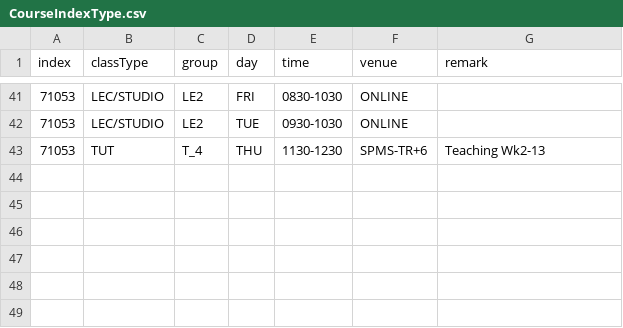
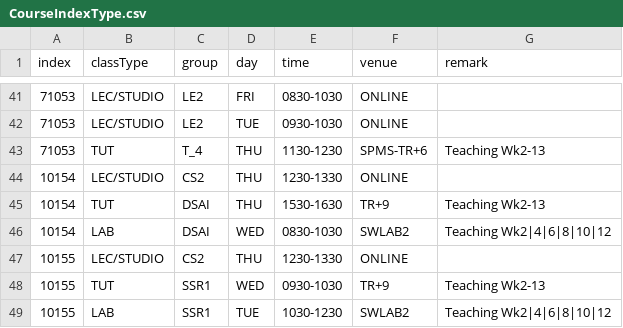
Before and after one commit to taquynhnga2001/cz2002-mystars, a CSV file: database/CourseIndexType.csv, drawn as a sheet; only a part is shown, gaps mark what is left out.

Commit message:
added Course Planner

```diff
--- a/database/CourseIndexType.csv
+++ b/database/CourseIndexType.csv
@@ -43 +43,7 @@ index,classType,group,day,time,venue,remark
 71053,TUT,T_4,THU,1130-1230,SPMS-TR+6,Teaching Wk2-13
+10154,LEC/STUDIO,CS2,THU,1230-1330,ONLINE,
+10154,TUT,DSAI,THU,1530-1630,TR+9,Teaching Wk2-13
+10154,LAB,DSAI,WED,0830-1030,SWLAB2,Teaching Wk2|4|6|8|10|12
+10155,LEC/STUDIO,CS2,THU,1230-1330,ONLINE,
+10155,TUT,SSR1,WED,0930-1030,TR+9,Teaching Wk2-13
+10155,LAB,SSR1,TUE,1030-1230,SWLAB2,Teaching Wk2|4|6|8|10|12
```
Also changed, not shown: database/CourseEnrolled.csv, database/CourseIndex.csv, 21 other files.
